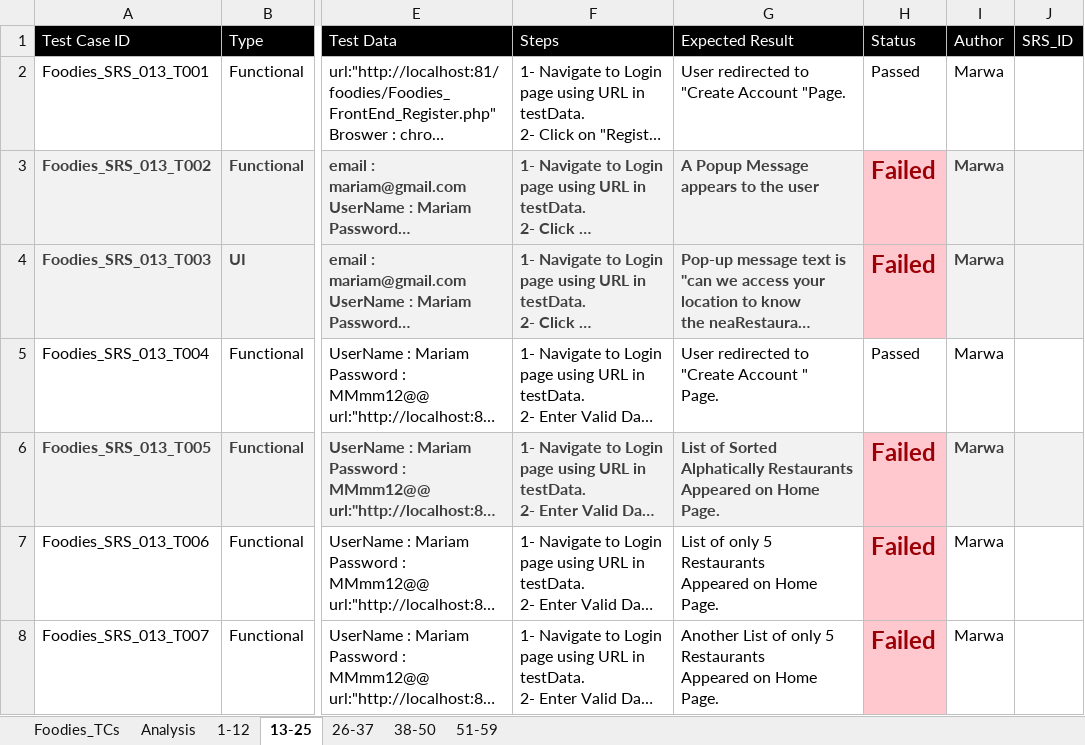
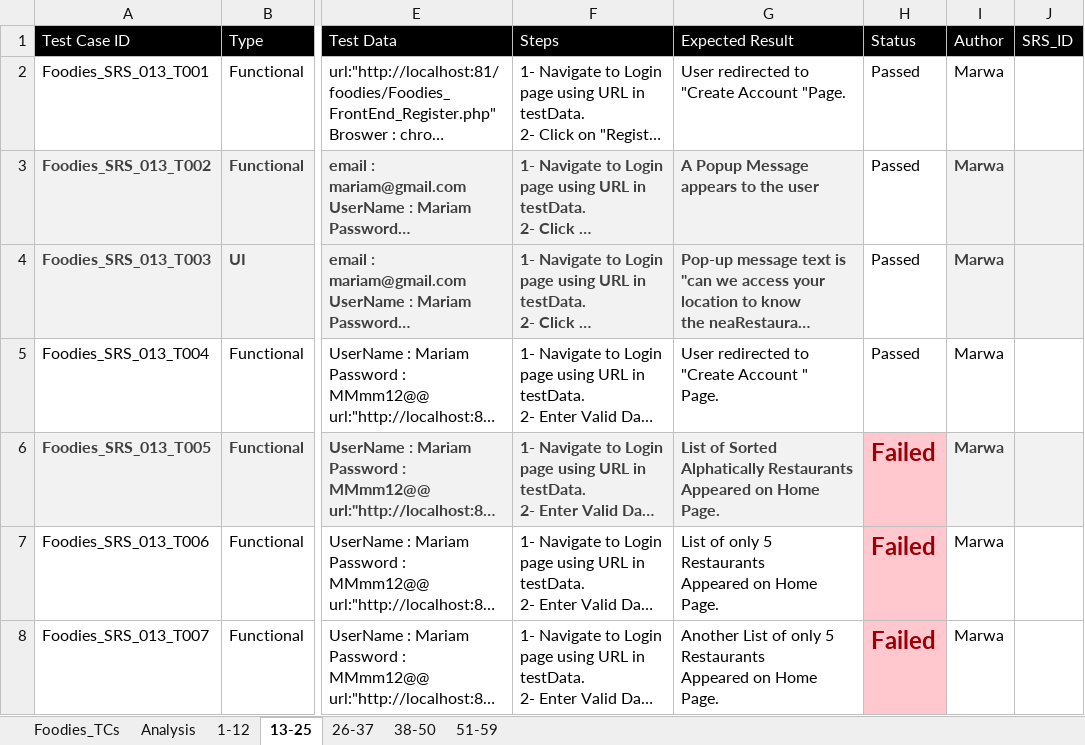
Before and after one commit to AyaHamdyAhmed/Foodies, an Excel workbook: Testing/Foodies_TC_Report.xlsx, sheet 13-25, drawn as a sheet; only a part is shown, gaps mark what is left out; long unchanged cells end in …; values as stored, in another font and other column widths than the file's, no borders; the diff names each change by its address in the sheet, - before the commit and + after, or states it on an @@ line.

```diff
--- a/Testing/Foodies_TC_Report.xlsx (sheet 13-25)
+++ b/Testing/Foodies_TC_Report.xlsx (sheet 13-25)
-H3:H4: Failed
+H3:H4: Passed
@@ H3:H4 fill: #FFC7CE → none, bold: on → off, text colour: #9C0006 → black, text size: smaller @@
```
Also changed, not shown: sheet Foodies_TCs, Testing/Foodies_Defect_Report.xlsx, 1 other file.
